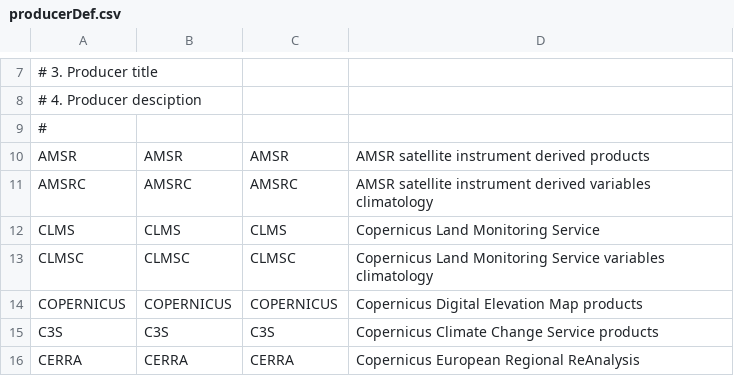
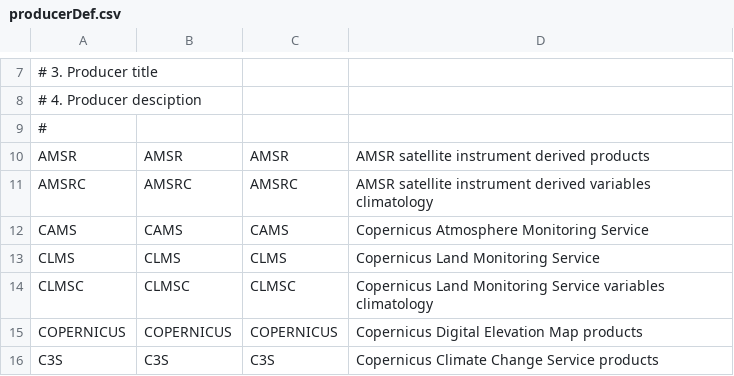
Before and after one commit to fmidev/harvesterseasons-smartmet, a CSV file: smartmet-server/config/libraries/tools-grid/producerDef.csv, drawn as a sheet; only a part is shown, gaps mark what is left out; the shorter side is filled out with more unchanged rows.

```diff
--- a/smartmet-server/config/libraries/tools-grid/producerDef.csv
+++ b/smartmet-server/config/libraries/tools-grid/producerDef.csv
@@ -11,2 +11,3 @@ AMSR;AMSR;AMSR;AMSR satellite instrument derived products
 AMSRC;AMSRC;AMSRC;AMSR satellite instrument derived variables climatology
+CAMS;CAMS;CAMS;Copernicus Atmosphere Monitoring Service
 CLMS;CLMS;CLMS;Copernicus Land Monitoring Service
```
Also changed, not shown: smartmet-server/config/engines/grid-engine/producers.csv, smartmet-server/config/libraries/grid-files/ext/fmi_geometries.csv, 36 other files.
